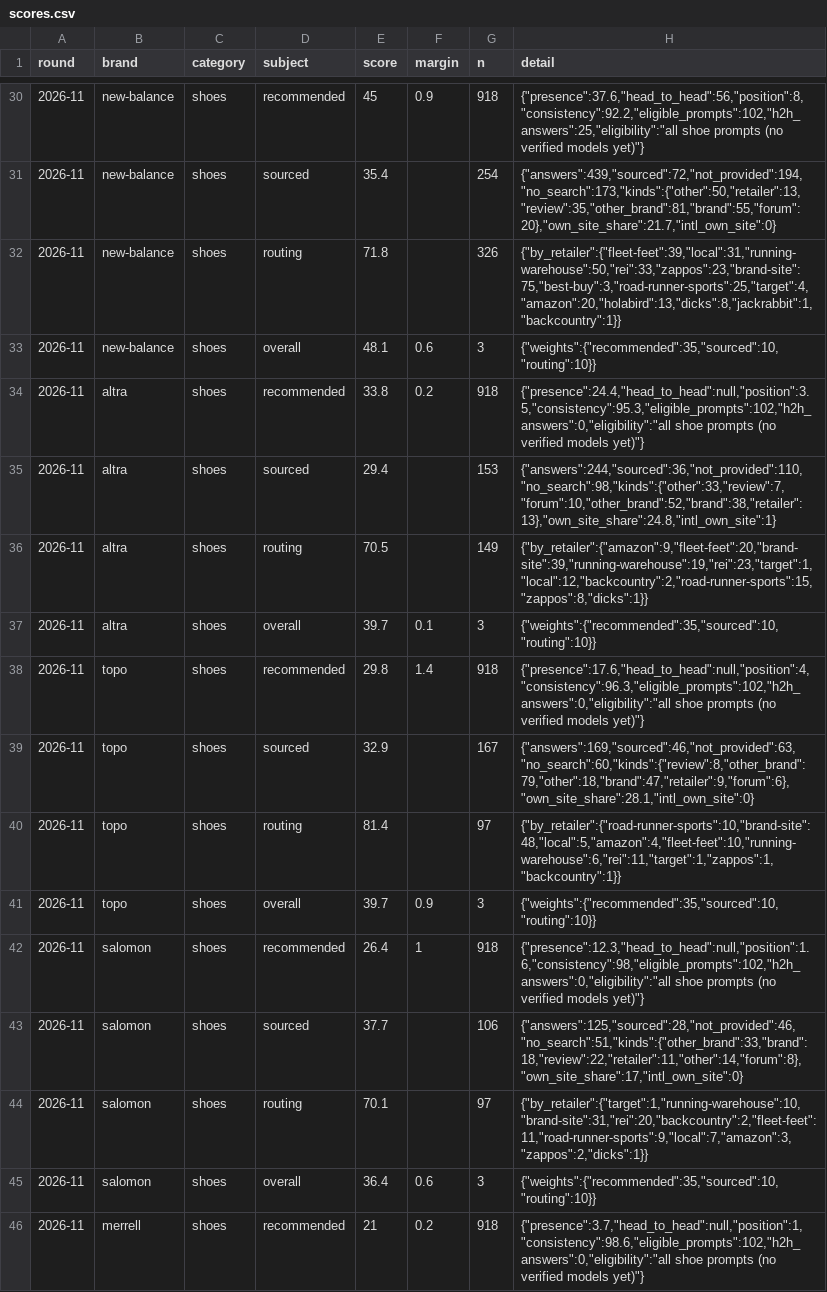
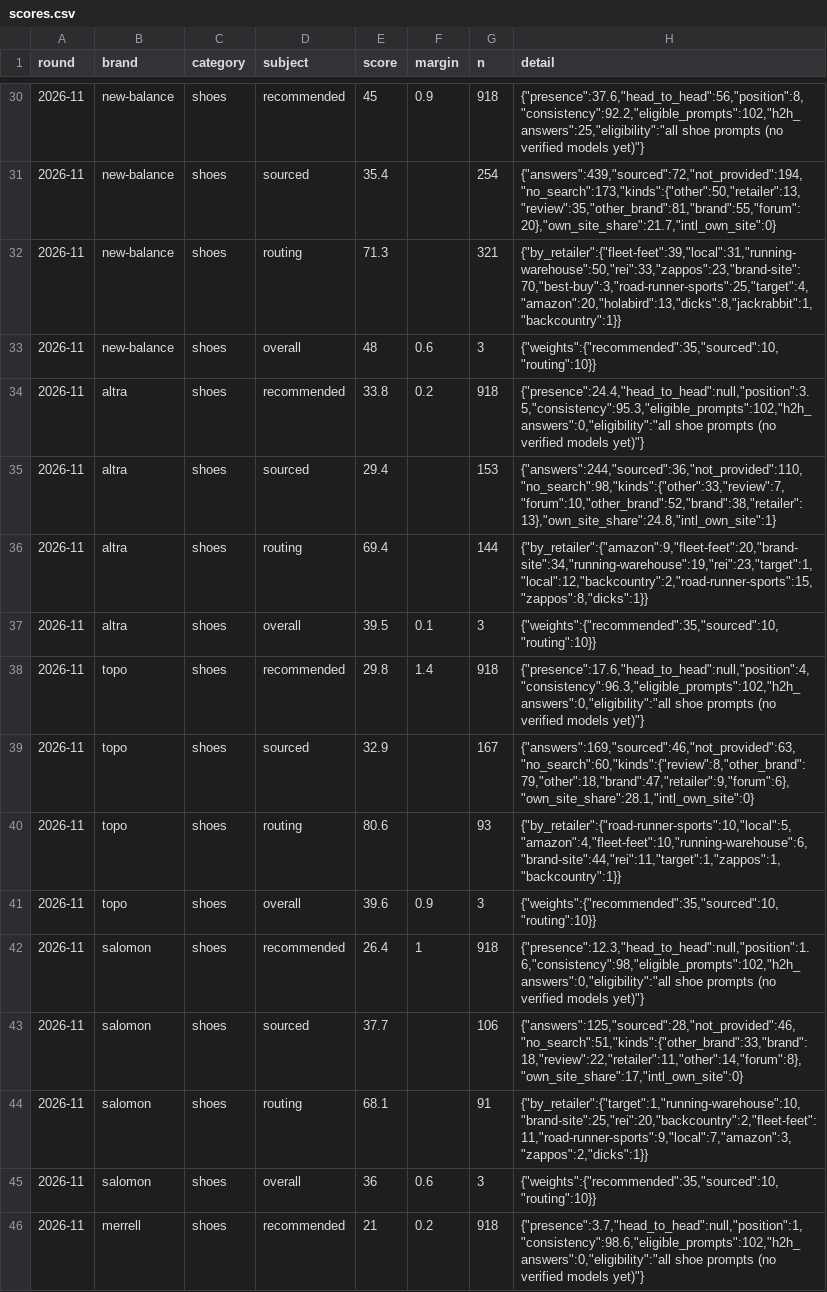
Before and after one commit to Dirtdog88/Solestats, a CSV file: data/rounds/2026-11/scores.csv, drawn as a sheet; only a part is shown, gaps mark what is left out; the diff covers the shown part only.

```diff
--- a/data/rounds/2026-11/scores.csv
+++ b/data/rounds/2026-11/scores.csv
@@ -31,16 +31,16 @@ round,brand,category,subject,score,margin,n,detail
 2026-11,new-balance,shoes,sourced,35.4,,254,"{""answers"":439,""sourced"":72,""not_provided"":194,""no_search"":173,""kinds"":{""other"":50,""retailer"":13,""review"":35,""other_brand"":81,""brand"":55,""forum"":20},""own_site_share"":21.7,""intl_own_site"":0}"
-2026-11,new-balance,shoes,routing,71.8,,326,"{""by_retailer"":{""fleet-feet"":39,""local"":31,""running-warehouse"":50,""rei"":33,""zappos"":23,""brand-site"":75,""best-buy"":3,""road-runner-sports"":25,""target"":4,""amazon"":20,""holabird"":13,""dicks"":8,""jackrabbit"":1,""backcountry"":1}}"
-2026-11,new-balance,shoes,overall,48.1,0.6,3,"{""weights"":{""recommended"":35,""sourced"":10,""routing"":10}}"
+2026-11,new-balance,shoes,routing,71.3,,321,"{""by_retailer"":{""fleet-feet"":39,""local"":31,""running-warehouse"":50,""rei"":33,""zappos"":23,""brand-site"":70,""best-buy"":3,""road-runner-sports"":25,""target"":4,""amazon"":20,""holabird"":13,""dicks"":8,""jackrabbit"":1,""backcountry"":1}}"
+2026-11,new-balance,shoes,overall,48,0.6,3,"{""weights"":{""recommended"":35,""sourced"":10,""routing"":10}}"
 2026-11,altra,shoes,recommended,33.8,0.2,918,"{""presence"":24.4,""head_to_head"":null,""position"":3.5,""consistency"":95.3,""eligible_prompts"":102,""h2h_answers"":0,""eligibility"":""all shoe prompts (no verified models yet)""}"
 2026-11,altra,shoes,sourced,29.4,,153,"{""answers"":244,""sourced"":36,""not_provided"":110,""no_search"":98,""kinds"":{""other"":33,""review"":7,""forum"":10,""other_brand"":52,""brand"":38,""retailer"":13},""own_site_share"":24.8,""intl_own_site"":1}"
-2026-11,altra,shoes,routing,70.5,,149,"{""by_retailer"":{""amazon"":9,""fleet-feet"":20,""brand-site"":39,""running-warehouse"":19,""rei"":23,""target"":1,""local"":12,""backcountry"":2,""road-runner-sports"":15,""zappos"":8,""dicks"":1}}"
-2026-11,altra,shoes,overall,39.7,0.1,3,"{""weights"":{""recommended"":35,""sourced"":10,""routing"":10}}"
+2026-11,altra,shoes,routing,69.4,,144,"{""by_retailer"":{""amazon"":9,""fleet-feet"":20,""brand-site"":34,""running-warehouse"":19,""rei"":23,""target"":1,""local"":12,""backcountry"":2,""road-runner-sports"":15,""zappos"":8,""dicks"":1}}"
+2026-11,altra,shoes,overall,39.5,0.1,3,"{""weights"":{""recommended"":35,""sourced"":10,""routing"":10}}"
 2026-11,topo,shoes,recommended,29.8,1.4,918,"{""presence"":17.6,""head_to_head"":null,""position"":4,""consistency"":96.3,""eligible_prompts"":102,""h2h_answers"":0,""eligibility"":""all shoe prompts (no verified models yet)""}"
 2026-11,topo,shoes,sourced,32.9,,167,"{""answers"":169,""sourced"":46,""not_provided"":63,""no_search"":60,""kinds"":{""review"":8,""other_brand"":79,""other"":18,""brand"":47,""retailer"":9,""forum"":6},""own_site_share"":28.1,""intl_own_site"":0}"
-2026-11,topo,shoes,routing,81.4,,97,"{""by_retailer"":{""road-runner-sports"":10,""brand-site"":48,""local"":5,""amazon"":4,""fleet-feet"":10,""running-warehouse"":6,""rei"":11,""target"":1,""zappos"":1,""backcountry"":1}}"
-2026-11,topo,shoes,overall,39.7,0.9,3,"{""weights"":{""recommended"":35,""sourced"":10,""routing"":10}}"
+2026-11,topo,shoes,routing,80.6,,93,"{""by_retailer"":{""road-runner-sports"":10,""local"":5,""amazon"":4,""fleet-feet"":10,""running-warehouse"":6,""brand-site"":44,""rei"":11,""target"":1,""zappos"":1,""backcountry"":1}}"
+2026-11,topo,shoes,overall,39.6,0.9,3,"{""weights"":{""recommended"":35,""sourced"":10,""routing"":10}}"
 2026-11,salomon,shoes,recommended,26.4,1,918,"{""presence"":12.3,""head_to_head"":null,""position"":1.6,""consistency"":98,""eligible_prompts"":102,""h2h_answers"":0,""eligibility"":""all shoe prompts (no verified models yet)""}"
 2026-11,salomon,shoes,sourced,37.7,,106,"{""answers"":125,""sourced"":28,""not_provided"":46,""no_search"":51,""kinds"":{""other_brand"":33,""brand"":18,""review"":22,""retailer"":11,""other"":14,""forum"":8},""own_site_share"":17,""intl_own_site"":0}"
-2026-11,salomon,shoes,routing,70.1,,97,"{""by_retailer"":{""target"":1,""running-warehouse"":10,""brand-site"":31,""rei"":20,""backcountry"":2,""fleet-feet"":11,""road-runner-sports"":9,""local"":7,""amazon"":3,""zappos"":2,""dicks"":1}}"
-2026-11,salomon,shoes,overall,36.4,0.6,3,"{""weights"":{""recommended"":35,""sourced"":10,""routing"":10}}"
+2026-11,salomon,shoes,routing,68.1,,91,"{""by_retailer"":{""target"":1,""running-warehouse"":10,""brand-site"":25,""rei"":20,""backcountry"":2,""fleet-feet"":11,""road-runner-sports"":9,""local"":7,""amazon"":3,""zappos"":2,""dicks"":1}}"
+2026-11,salomon,shoes,overall,36,0.6,3,"{""weights"":{""recommended"":35,""sourced"":10,""routing"":10}}"
 2026-11,merrell,shoes,recommended,21,0.2,918,"{""presence"":3.7,""head_to_head"":null,""position"":1,""consistency"":98.6,""eligible_prompts"":102,""h2h_answers"":0,""eligibility"":""all shoe prompts (no verified models yet)""}"
```
Also changed, not shown: 42 edited cells elsewhere in this file, public/data/2026-11/scores.csv, 12 other files.
